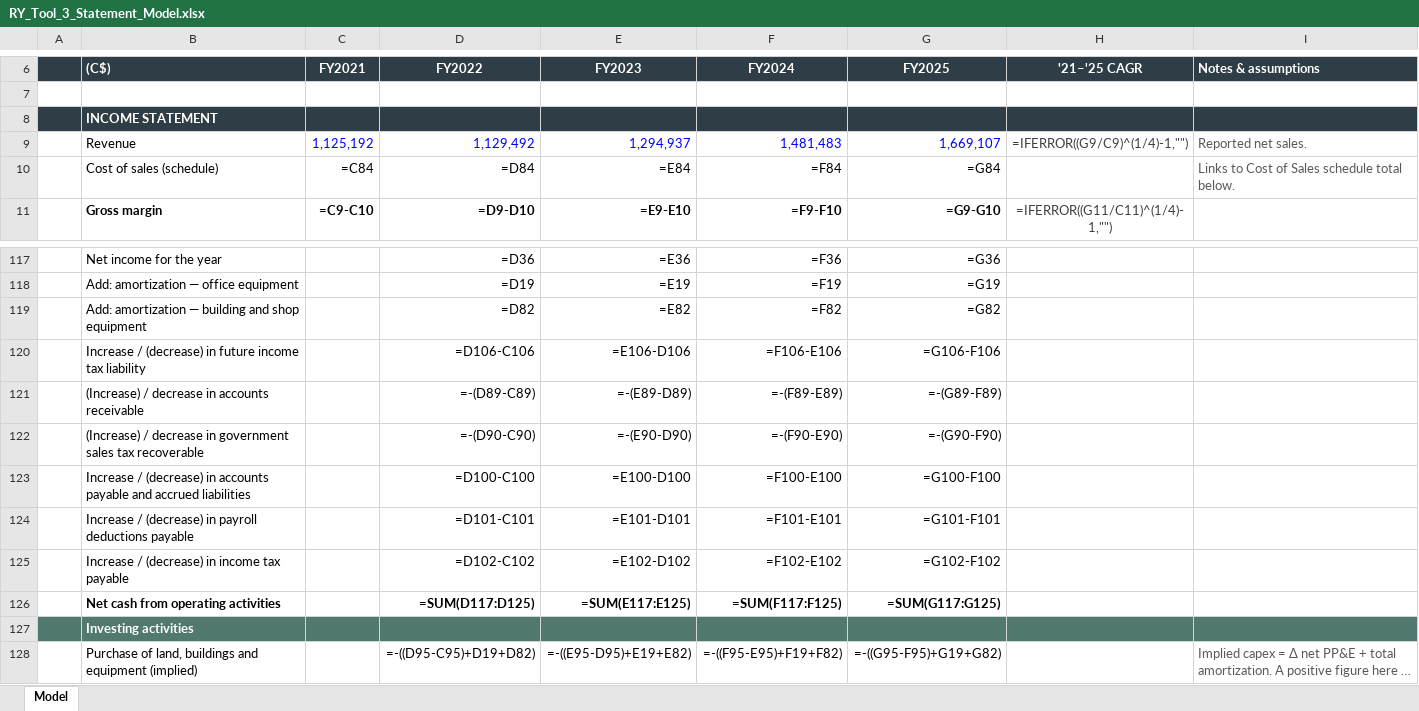
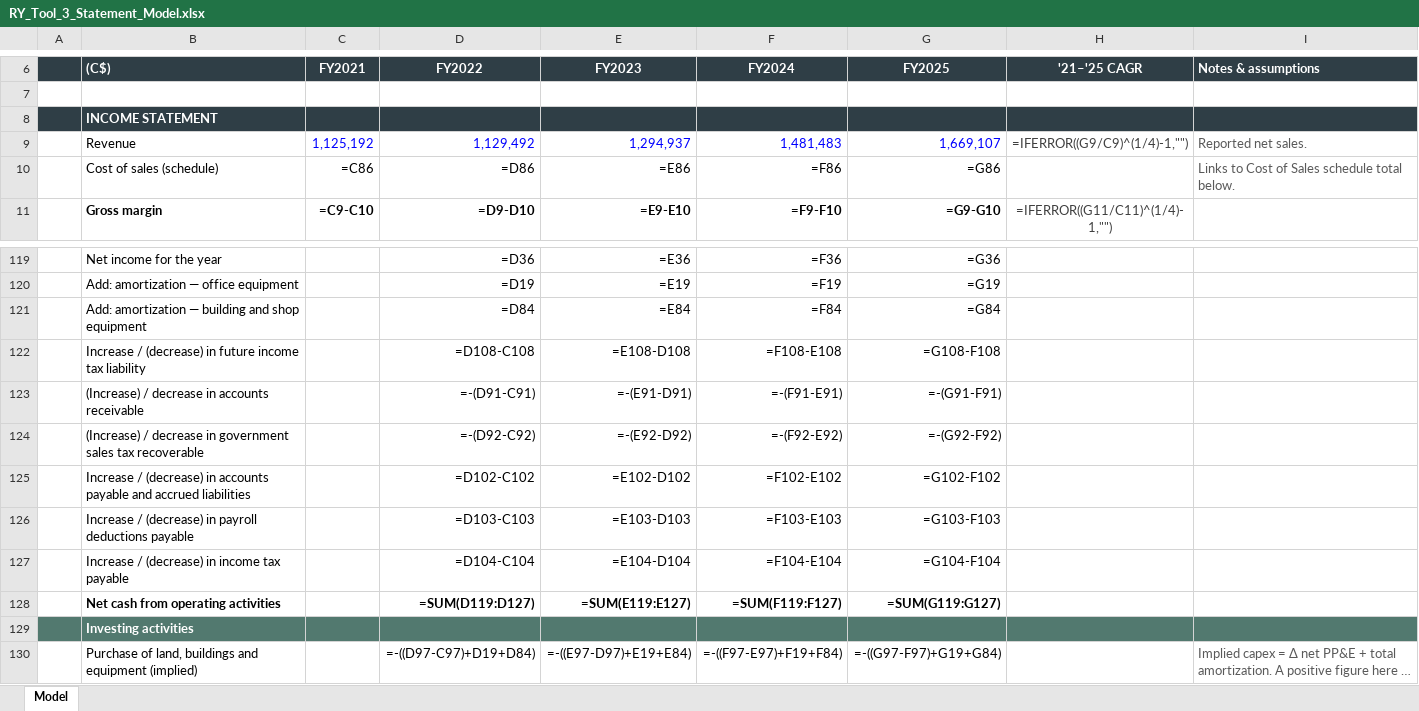
Before and after one commit to SawmillRancher/Industrials_Optima, an Excel workbook: models/RY_Tool_3_Statement_Model.xlsx, sheet Model, drawn as a sheet; only a part is shown, gaps mark what is left out; long unchanged cells end in …; values as stored, in another font and other column widths than the file's, no borders; formulas without a stored value are shown as written; removed rows and columns are numbered as before the commit, all else as after; the diff covers the shown part only; the diff names each change by its address in the sheet, - before the commit and + after, or states it on an @@ line.

```diff
--- a/models/RY_Tool_3_Statement_Model.xlsx (sheet Model)
+++ b/models/RY_Tool_3_Statement_Model.xlsx (sheet Model)
-C10 (FY2021): =C84
+C10 (FY2021): =C86
-D10 (FY2022): =D84
+D10 (FY2022): =D86
-E10 (FY2023): =E84
+E10 (FY2023): =E86
-F10 (FY2024): =F84
+F10 (FY2024): =F86
-G10 (FY2025): =G84
+G10 (FY2025): =G86
-D121 (FY2022): =D82
+D121 (FY2022): =D84
-E121 (FY2023): =E82
+E121 (FY2023): =E84
-F121 (FY2024): =F82
+F121 (FY2024): =F84
-G121 (FY2025): =G82
+G121 (FY2025): =G84
-D122 (FY2022): =D106-C106
+D122 (FY2022): =D108-C108
-E122 (FY2023): =E106-D106
+E122 (FY2023): =E108-D108
-F122 (FY2024): =F106-E106
+F122 (FY2024): =F108-E108
-G122 (FY2025): =G106-F106
+G122 (FY2025): =G108-F108
-D123 (FY2022): =-(D89-C89)
+D123 (FY2022): =-(D91-C91)
-E123 (FY2023): =-(E89-D89)
+E123 (FY2023): =-(E91-D91)
-F123 (FY2024): =-(F89-E89)
+F123 (FY2024): =-(F91-E91)
-G123 (FY2025): =-(G89-F89)
+G123 (FY2025): =-(G91-F91)
-D124 (FY2022): =-(D90-C90)
+D124 (FY2022): =-(D92-C92)
-E124 (FY2023): =-(E90-D90)
+E124 (FY2023): =-(E92-D92)
-F124 (FY2024): =-(F90-E90)
+F124 (FY2024): =-(F92-E92)
-G124 (FY2025): =-(G90-F90)
+G124 (FY2025): =-(G92-F92)
-row 123:  | Increase / (decrease) in accounts payable and accrued liabilities |  | =D100-C100 | =E100-D100 | =F100-E100 | =G100-F100
-row 124:  | Increase / (decrease) in payroll deductions payable |  | =D101-C101 | =E101-D101 | =F101-E101 | =G101-F101
-B125 ((C$)): …(decrease) in income tax payable
+B125 ((C$)): …(decrease) in accounts payable and accrued liabilities
+row 126:  | Increase / (decrease) in payroll deductions payable |  | =D103-C103 | =E103-D103 | =F103-E103 | =G103-F103
+row 127:  | Increase / (decrease) in income tax payable |  | =D104-C104 | =E104-D104 | =F104-E104 | =G104-F104
-D128 (FY2022): =SUM(D117:D125)
+D128 (FY2022): =SUM(D119:D127)
-E128 (FY2023): =SUM(E117:E125)
+E128 (FY2023): =SUM(E119:E127)
-F128 (FY2024): =SUM(F117:F125)
+F128 (FY2024): =SUM(F119:F127)
-G128 (FY2025): =SUM(G117:G125)
+G128 (FY2025): =SUM(G119:G127)
-D130 (FY2022): =-((D95-C95)+D19+D82)
+D130 (FY2022): =-((D97-C97)+D19+D84)
-E130 (FY2023): =-((E95-D95)+E19+E82)
+E130 (FY2023): =-((E97-D97)+E19+E84)
-F130 (FY2024): =-((F95-E95)+F19+F82)
+F130 (FY2024): =-((F97-E97)+F19+F84)
-G130 (FY2025): =-((G95-F95)+G19+G82)
+G130 (FY2025): =-((G97-F97)+G19+G84)
```
Also changed, not shown: 20 added rows, 18 removed rows, 276 edited cells and cell formats elsewhere in this sheet, 1 other file.
